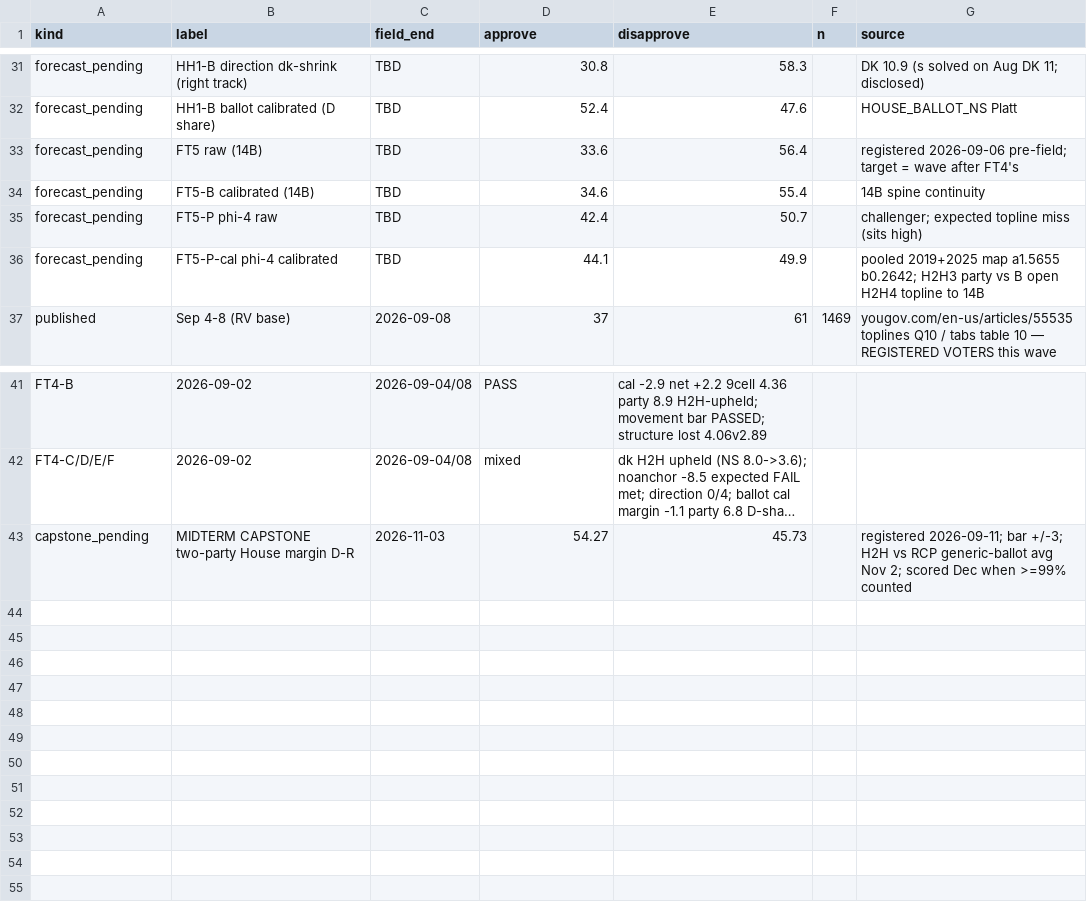
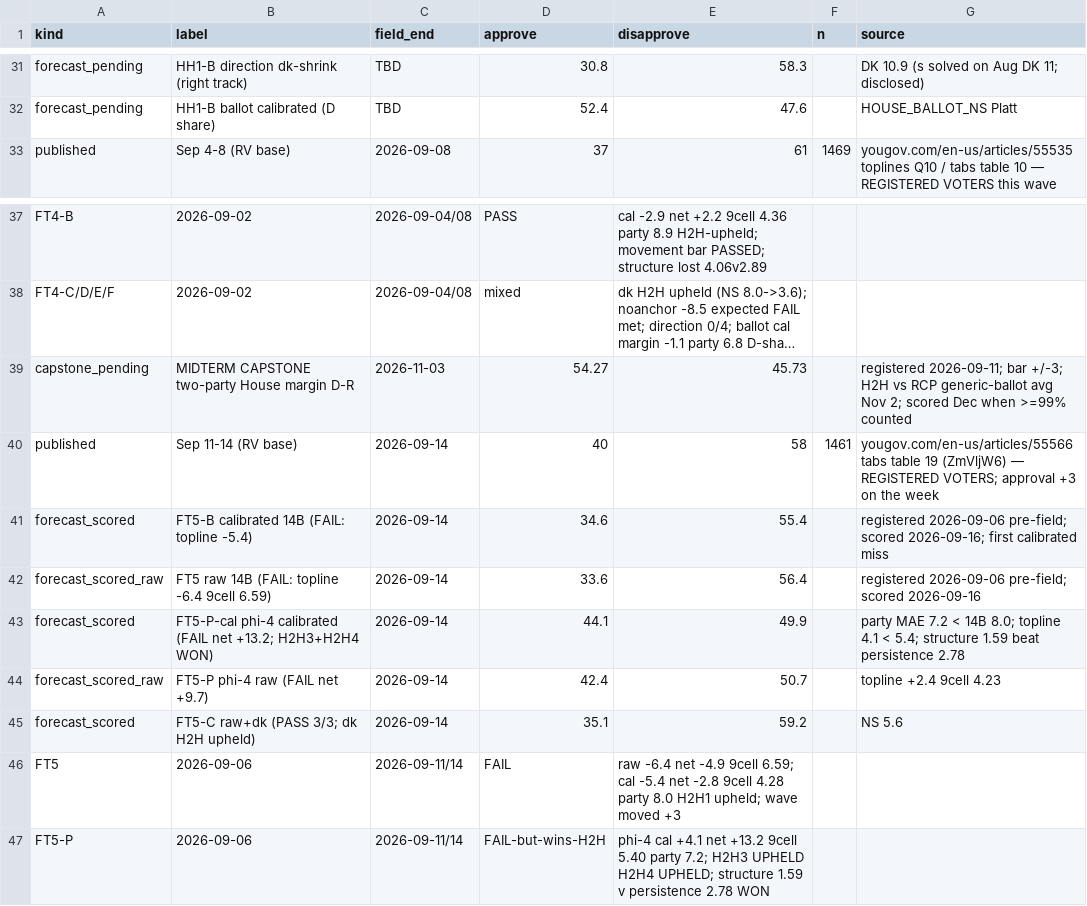
Before and after one commit to NakliTechie/quorum-forward-tests, a CSV file: tracking.csv, drawn as a sheet; only a part is shown, gaps mark what is left out; long unchanged cells end in …; removed rows and columns are numbered as before the commit, all else as after; the diff names each change by its address in the sheet, - before the commit and + after, or states it on an @@ line.

Commit message:
FT5 VERDICT (2026-09-16, Sep 11-14 RV wave, approval +3): 14B calibrated FAIL topline -5.4 (first calibrated miss; other 3 bars pass, H2H1 upheld); 14B raw FAIL 0/3; phi-4 challenger FAIL on net (+13.2) but WINS both registered head-to-heads (party 7.2 < 8.0; topline 4.1 < 5.4 — we had called H2H4 for the 14B) and beats persistence on structure (1.59 vs 2.78, a first); raw+dk PASS 3/3 + H2H upheld; no-anchor -11.4 as registered; direction 0/4; ballot 3/6. Core tally 35 of 40. STAGED FOR PUSH

```diff
--- a/tracking.csv
+++ b/tracking.csv
-row 33: forecast_pending | FT5 raw (14B) | TBD | 33.6 | 56.4 |  | registered 2026-09-06 pre-field; target = wave after FT4's
-row 34: forecast_pending | FT5-B calibrated (14B) | TBD | 34.6 | 55.4 |  | 14B spine continuity
-row 35: forecast_pending | FT5-P phi-4 raw | TBD | 42.4 | 50.7 |  | challenger; expected topline miss (sits high)
-row 36: forecast_pending | FT5-P-cal phi-4 calibrated | TBD | 44.1 | 49.9 |  | pooled 2019+2025 map a1.5655 b0.2642; H2H3 party vs B open H2H4 topline to 14B
+row 40: published | Sep 11-14 (RV base) | 2026-09-14 | 40 | 58 | 1461 | yougov.com/en-us/articles/55566 tabs table 19 (ZmVljW6) — REGISTERED VOTERS; approval +3 on the week
+row 41: forecast_scored | FT5-B calibrated 14B (FAIL: topline -5.4) | 2026-09-14 | 34.6 | 55.4 |  | registered 2026-09-06 pre-field; scored 2026-09-16; first calibrated miss
+row 42: forecast_scored_raw | FT5 raw 14B (FAIL: topline -6.4 9cell 6.59) | 2026-09-14 | 33.6 | 56.4 |  | registered 2026-09-06 pre-field; scored 2026-09-16
+row 43: forecast_scored | FT5-P-cal phi-4 calibrated (FAIL net +13.2; H2H3+H2H4 WON) | 2026-09-14 | 44.1 | 49.9 |  | party MAE 7.2 < 14B 8.0; topline 4.1 < 5.4; structure 1.59 beat persistence 2.78
+row 44: forecast_scored_raw | FT5-P phi-4 raw (FAIL net +9.7) | 2026-09-14 | 42.4 | 50.7 |  | topline +2.4 9cell 4.23
+row 45: forecast_scored | FT5-C raw+dk (PASS 3/3; dk H2H upheld) | 2026-09-14 | 35.1 | 59.2 |  | NS 5.6
+row 46: FT5 | 2026-09-06 | 2026-09-11/14 | FAIL | raw -6.4 net -4.9 9cell 6.59; cal -5.4 net -2.8 9cell 4.28 party 8.0 H2H1 upheld; wave moved +3
+row 47: FT5-P | 2026-09-06 | 2026-09-11/14 | FAIL-but-wins-H2H | phi-4 cal +4.1 net +13.2 9cell 5.40 party 7.2; H2H3 UPHELD H2H4 UPHELD; structure 1.59 v persistence 2.78 WON
```
Also changed, not shown: 6 other files.
